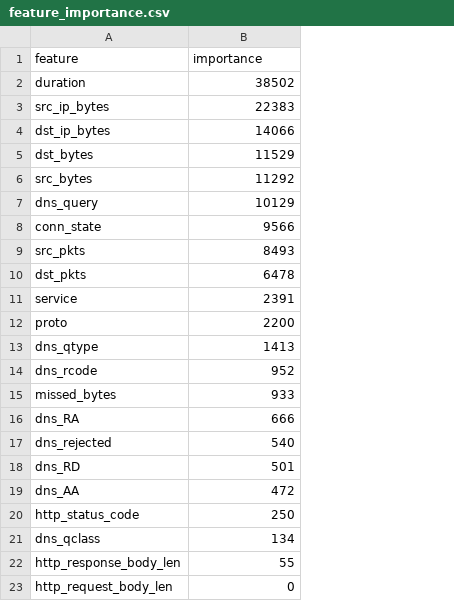
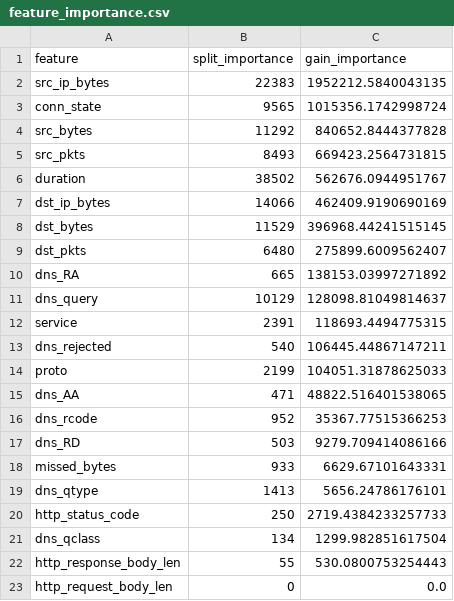
Before and after one commit to M3rcy1028/toniot-ids, a CSV file: reports/lightgbm_260520/feature_importance.csv, drawn as a sheet; removed rows and columns are numbered as before the commit, all else as after; the diff names each change by its address in the sheet, - before the commit and + after, or states it on an @@ line.

```diff
--- a/reports/lightgbm_260520/feature_importance.csv
+++ b/reports/lightgbm_260520/feature_importance.csv
+column C (gain_importance), rows 6-8: 562676.0944951767 | 462409.9190690169 | 396968.44241515145; rows 11-12: 128098.81049814637 | 118693.4494775315; row 14: 104051.31878625033; rows 19-23: 5656.24786176101 | 2719.4384233257733 | 1299.982851617504 | 530.0800753254443 | 0.0
-B1: importance
+B1: split_importance
@@ row 3 moved to row 2: src_ip_bytes @@
+row 3: conn_state | 9565 | 1015356.1742998724
@@ row 6 moved to row 4: src_bytes @@
@@ row 9 moved to row 5: src_pkts @@
+row 9: dst_pkts | 6480 | 275899.6009562407
+row 10: dns_RA | 665 | 138153.03997271892
-row 8: conn_state | 9566
-row 10: dst_pkts | 6478
@@ row 17 moved to row 13: dns_rejected @@
-B14 (split_importance): 2200
+B14 (split_importance): 2199
+row 15: dns_AA | 471 | 48822.516401538065
@@ row 14 moved to row 16: dns_rcode @@
+row 17: dns_RD | 503 | 9279.709414086166
@@ row 15 moved to row 18: missed_bytes @@
-row 16: dns_RA | 666
-row 18: dns_RD | 501
-row 19: dns_AA | 472
```
Also changed, not shown: 9 other files.
